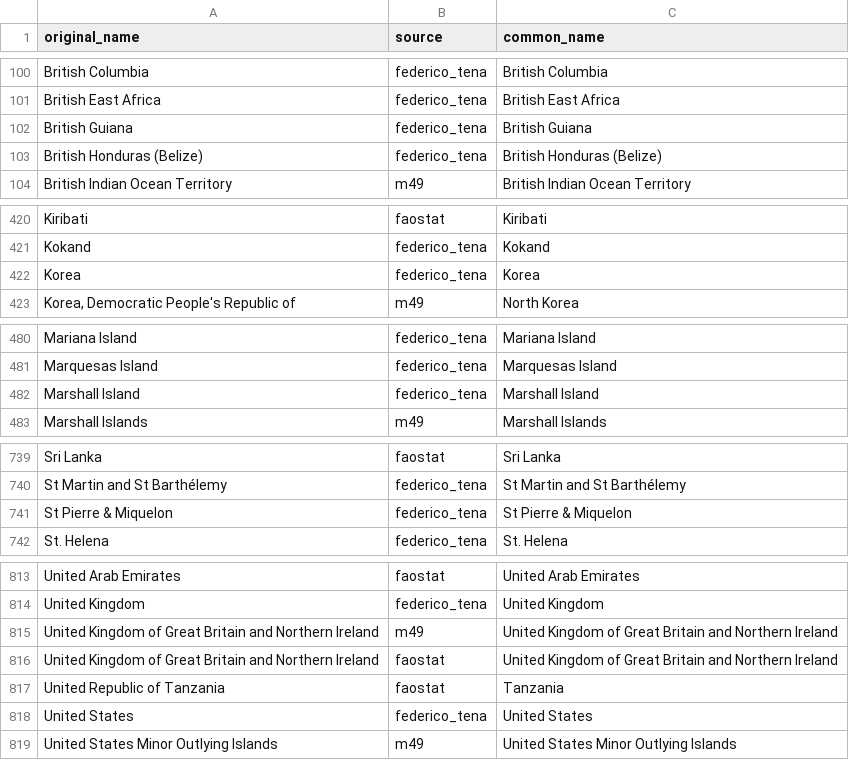
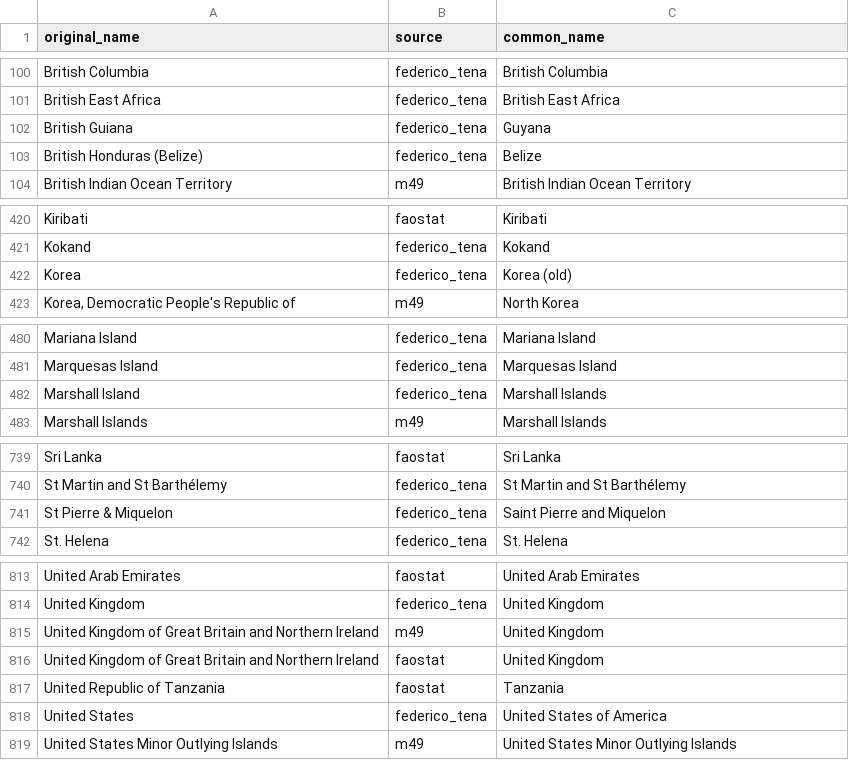
Before and after one commit to eduaguilera/whep, a CSV file: data-raw/polities_inputs/common_names.csv, drawn as a sheet; only a part is shown, gaps mark what is left out; the diff covers the shown part only.

```diff
--- a/data-raw/polities_inputs/common_names.csv
+++ b/data-raw/polities_inputs/common_names.csv
@@ -101,4 +101,4 @@ British Columbia,federico_tena,British Columbia
 British East Africa,federico_tena,British East Africa
-British Guiana,federico_tena,British Guiana
-British Honduras (Belize),federico_tena,British Honduras (Belize)
+British Guiana,federico_tena,Guyana
+British Honduras (Belize),federico_tena,Belize
 British Indian Ocean Territory,m49,British Indian Ocean Territory
@@ -421,3 +421,3 @@ Kiribati,faostat,Kiribati
 Kokand,federico_tena,Kokand
-Korea,federico_tena,Korea
+Korea,federico_tena,Korea (old)
 "Korea, Democratic People's Republic of",m49,North Korea
@@ -481,3 +481,3 @@ Mariana Island,federico_tena,Mariana Island
 Marquesas Island,federico_tena,Marquesas Island
-Marshall Island,federico_tena,Marshall Island
+Marshall Island,federico_tena,Marshall Islands
 Marshall Islands,m49,Marshall Islands
@@ -740,3 +740,3 @@ Sri Lanka,faostat,Sri Lanka
 St Martin and St Barthélemy,federico_tena,St Martin and St Barthélemy
-St Pierre & Miquelon,federico_tena,St Pierre & Miquelon
+St Pierre & Miquelon,federico_tena,Saint Pierre and Miquelon
 St. Helena,federico_tena,St. Helena
@@ -814,6 +814,6 @@ United Arab Emirates,faostat,United Arab Emirates
 United Kingdom,federico_tena,United Kingdom
-United Kingdom of Great Britain and Northern Ireland,m49,United Kingdom of Great Britain and Northern Ireland
-United Kingdom of Great Britain and Northern Ireland,faostat,United Kingdom of Great Britain and Northern Ireland
+United Kingdom of Great Britain and Northern Ireland,m49,United Kingdom
+United Kingdom of Great Britain and Northern Ireland,faostat,United Kingdom
 United Republic of Tanzania,faostat,Tanzania
-United States,federico_tena,United States
+United States,federico_tena,United States of America
 United States Minor Outlying Islands,m49,United States Minor Outlying Islands
```
Also changed, not shown: 1 edited cell elsewhere in this file, data-raw/polities_inputs/polity_codes.csv, 1 other file.
